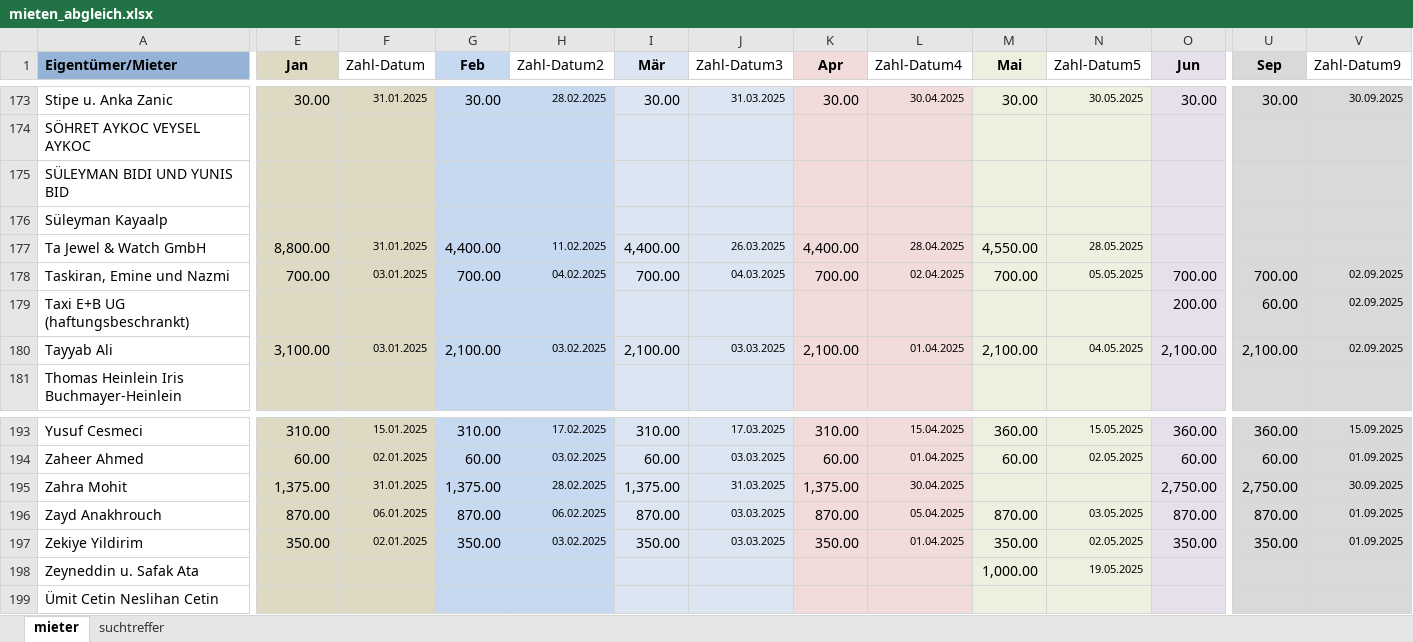
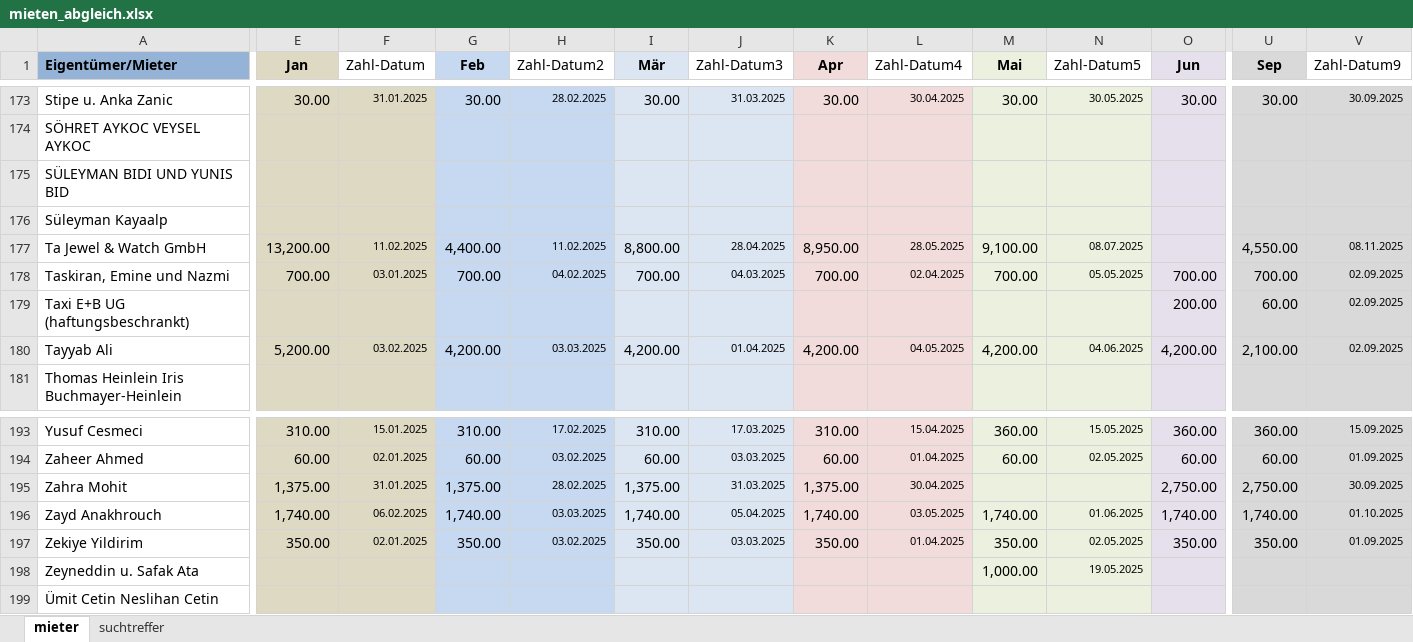
Before and after one commit to akuvvet/pythonprojekt, an Excel workbook: results/mieten_abgleich.xlsx, sheet mieter, drawn as a sheet; only a part is shown, gaps mark what is left out; values as stored, in another font and other column widths than the file's, no borders; table styles not drawn; the diff covers the shown part only; the diff names each change by its address in the sheet, - before the commit and + after, or states it on an @@ line.

```diff
--- a/results/mieten_abgleich.xlsx (sheet mieter)
+++ b/results/mieten_abgleich.xlsx (sheet mieter)
-E177 (Jan): 8,800.00
+E177 (Jan): 13,200.00
-F177 (Zahl-Datum): 31.01.2025
+F177 (Zahl-Datum): 11.02.2025
-I177 (Mär): 4,400.00
+I177 (Mär): 8,800.00
-J177 (Zahl-Datum3): 26.03.2025
+J177 (Zahl-Datum3): 28.04.2025
-K177 (Apr): 4,400.00
+K177 (Apr): 8,950.00
-L177 (Zahl-Datum4): 28.04.2025
+L177 (Zahl-Datum4): 28.05.2025
-M177 (Mai): 4,550.00
+M177 (Mai): 9,100.00
-N177 (Zahl-Datum5): 28.05.2025
+N177 (Zahl-Datum5): 08.07.2025
-U177 (Sep): (empty)
+U177 (Sep): 4,550.00
-V177 (Zahl-Datum9): (empty)
+V177 (Zahl-Datum9): 08.11.2025
-E180 (Jan): 3,100.00
+E180 (Jan): 5,200.00
-F180 (Zahl-Datum): 03.01.2025
+F180 (Zahl-Datum): 03.02.2025
-G180 (Feb): 2,100.00
+G180 (Feb): 4,200.00
-H180 (Zahl-Datum2): 03.02.2025
+H180 (Zahl-Datum2): 03.03.2025
-I180 (Mär): 2,100.00
+I180 (Mär): 4,200.00
-J180 (Zahl-Datum3): 03.03.2025
+J180 (Zahl-Datum3): 01.04.2025
-K180 (Apr): 2,100.00
+K180 (Apr): 4,200.00
-L180 (Zahl-Datum4): 01.04.2025
+L180 (Zahl-Datum4): 04.05.2025
-M180 (Mai): 2,100.00
+M180 (Mai): 4,200.00
-N180 (Zahl-Datum5): 04.05.2025
+N180 (Zahl-Datum5): 04.06.2025
-O180 (Jun): 2,100.00
+O180 (Jun): 4,200.00
-E196 (Jan): 870.00
+E196 (Jan): 1,740.00
-F196 (Zahl-Datum): 06.01.2025
+F196 (Zahl-Datum): 06.02.2025
-G196 (Feb): 870.00
+G196 (Feb): 1,740.00
-H196 (Zahl-Datum2): 06.02.2025
+H196 (Zahl-Datum2): 03.03.2025
-I196 (Mär): 870.00
+I196 (Mär): 1,740.00
-J196 (Zahl-Datum3): 03.03.2025
+J196 (Zahl-Datum3): 05.04.2025
-K196 (Apr): 870.00
+K196 (Apr): 1,740.00
-L196 (Zahl-Datum4): 05.04.2025
+L196 (Zahl-Datum4): 03.05.2025
-M196 (Mai): 870.00
+M196 (Mai): 1,740.00
-N196 (Zahl-Datum5): 03.05.2025
+N196 (Zahl-Datum5): 01.06.2025
-O196 (Jun): 870.00
+O196 (Jun): 1,740.00
-U196 (Sep): 870.00
+U196 (Sep): 1,740.00
-V196 (Zahl-Datum9): 01.09.2025
+V196 (Zahl-Datum9): 01.10.2025
```
Also changed, not shown: 332 edited cells elsewhere in this sheet, sheet suchtreffer, uploads/mieten_abgleich.xlsx, uploads/test.xlsx, 1 other file.
